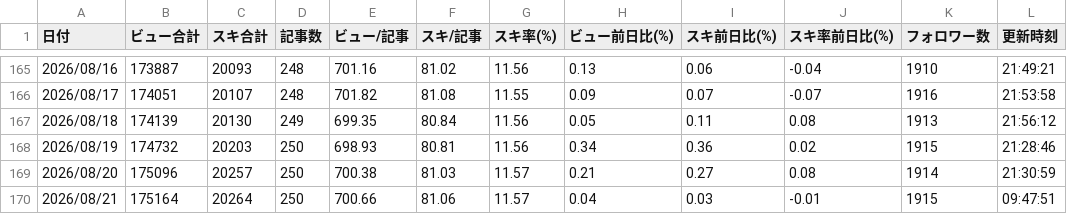
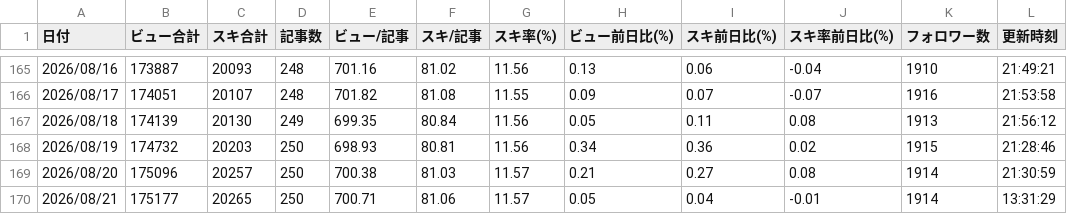
Before and after one commit to coolboylovegirl-byte/note-stats-dashboard, a CSV file: data/daily_summary.csv, drawn as a sheet; only a part is shown, gaps mark what is left out.

```diff
--- a/data/daily_summary.csv
+++ b/data/daily_summary.csv
@@ -169,2 +169,2 @@
 2026/08/20,175096,20257,250,700.38,81.03,11.57,0.21,0.27,0.08,1914,21:30:59
-2026/08/21,175164,20264,250,700.66,81.06,11.57,0.04,0.03,-0.01,1915,09:47:51
+2026/08/21,175177,20265,250,700.71,81.06,11.57,0.05,0.04,-0.01,1914,13:31:29
```
Also changed, not shown: data/asset_articles.csv, data/followers.csv, 5 other files.
